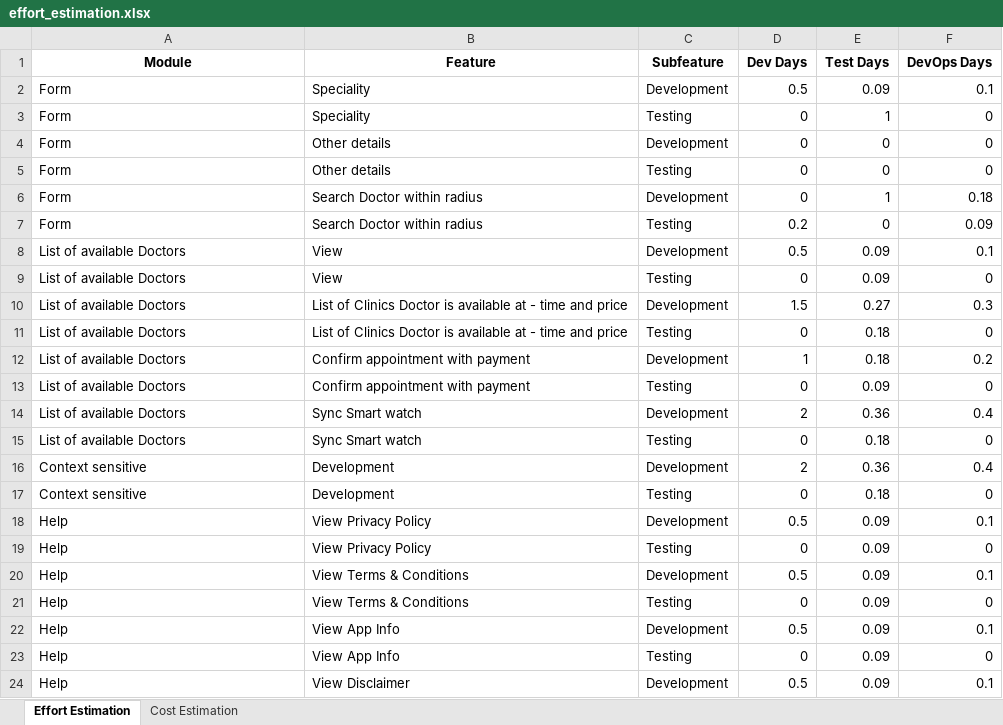
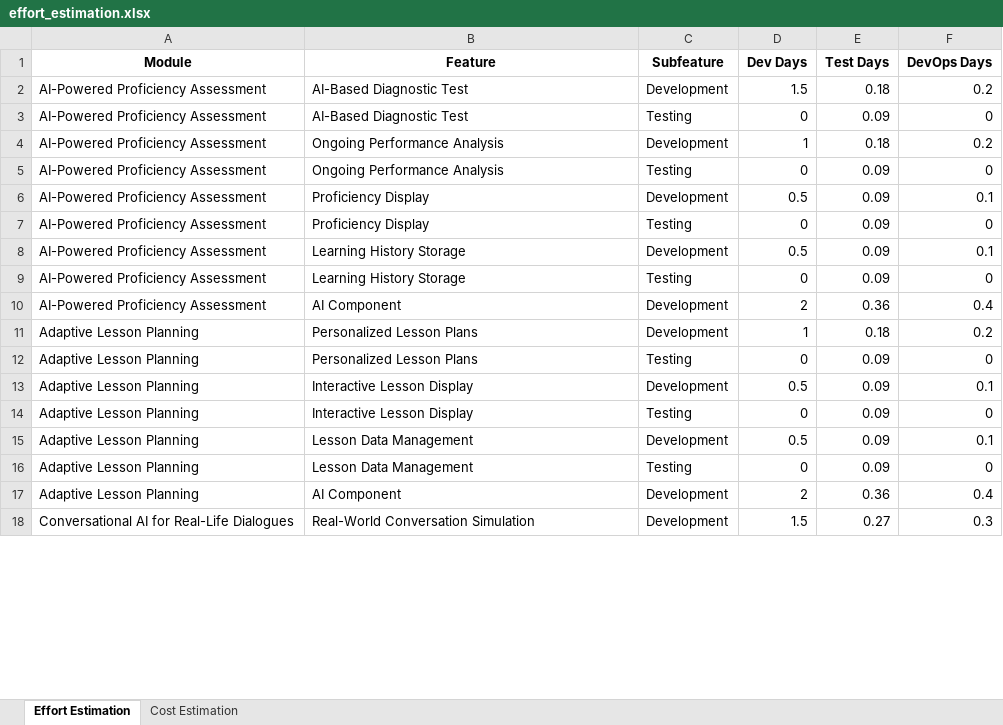
Before and after one commit to fatima-amani/ai-powered-presales-automation-ai, an Excel workbook: effort_estimation.xlsx, sheet Effort Estimation, drawn as a sheet; only a part is shown; values as stored, in another font and other column widths than the file's, no borders; removed rows and columns are numbered as before the commit, all else as after; the diff covers the shown part only; the diff names each change by its address in the sheet, - before the commit and + after, or states it on an @@ line.

```diff
--- a/effort_estimation.xlsx (sheet Effort Estimation)
+++ b/effort_estimation.xlsx (sheet Effort Estimation)
-row 2: Form | Speciality | Development | 0.5 | 0.09 | 0.1
-row 3: Form | Speciality | Testing | 0 | 1 | 0
-row 4: Form | Other details | Development | 0 | 0 | 0
-row 5: Form | Other details | Testing | 0 | 0 | 0
-row 6: Form | Search Doctor within radius | Development | 0 | 1 | 0.18
-row 7: Form | Search Doctor within radius | Testing | 0.2 | 0 | 0.09
-row 8: List of available Doctors | View | Development | 0.5 | 0.09 | 0.1
+row 2: AI-Powered Proficiency Assessment | AI-Based Diagnostic Test | Development | 1.5 | 0.18 | 0.2
-A3 (Module): List of available Doctors
+A3 (Module): AI-Powered Proficiency Assessment
-B3 (Feature): View
+B3 (Feature): AI-Based Diagnostic Test
-row 10: List of available Doctors | List of Clinics Doctor is available at - time and price | Development | 1.5 | 0.27 | 0.3
-row 11: List of available Doctors | List of Clinics Doctor is available at - time and price | Testing | 0 | 0.18 | 0
-A4:A5 (Module): List of available Doctors
+A4:A5 (Module): AI-Powered Proficiency Assessment
-B4:B5 (Feature): Confirm appointment with payment
+B4:B5 (Feature): Ongoing Performance Analysis
-row 14: List of available Doctors | Sync Smart watch | Development | 2 | 0.36 | 0.4
-row 15: List of available Doctors | Sync Smart watch | Testing | 0 | 0.18 | 0
-row 16: Context sensitive | Development | Development | 2 | 0.36 | 0.4
-row 17: Context sensitive | Development | Testing | 0 | 0.18 | 0
-A6:A8 (Module): Help
+A6:A8 (Module): AI-Powered Proficiency Assessment
-B6:B7 (Feature): View Privacy Policy
+B6:B7 (Feature): Proficiency Display
-B8 (Feature): View Terms & Conditions
+B8 (Feature): Learning History Storage
+row 9: AI-Powered Proficiency Assessment | Learning History Storage | Testing | 0 | 0.09 | 0
+row 10: AI-Powered Proficiency Assessment | AI Component | Development | 2 | 0.36 | 0.4
+row 11: Adaptive Lesson Planning | Personalized Lesson Plans | Development | 1 | 0.18 | 0.2
-A12:A15 (Module): Help
+A12:A15 (Module): Adaptive Lesson Planning
-B12 (Feature): View Terms & Conditions
+B12 (Feature): Personalized Lesson Plans
-B13:B14 (Feature): View App Info
+B13:B14 (Feature): Interactive Lesson Display
-B15 (Feature): View Disclaimer
+B15 (Feature): Lesson Data Management
+row 16: Adaptive Lesson Planning | Lesson Data Management | Testing | 0 | 0.09 | 0
+row 17: Adaptive Lesson Planning | AI Component | Development | 2 | 0.36 | 0.4
+row 18: Conversational AI for Real-Life Dialogues | Real-World Conversation Simulation | Development | 1.5 | 0.27 | 0.3
```
Also changed, not shown: 4 added rows, 4 removed rows and 20 edited cells elsewhere in this sheet, sheet Cost Estimation, 2 other files.
